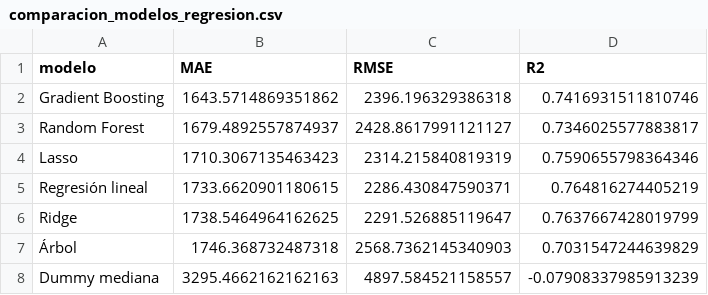
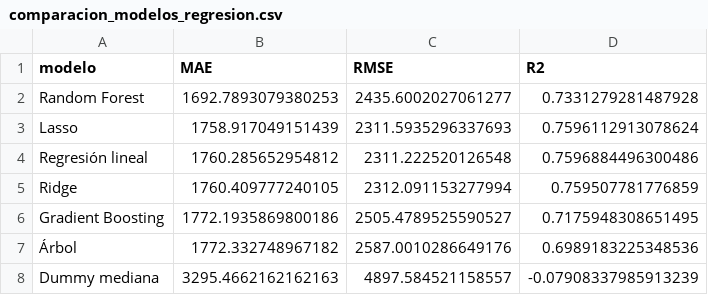
Before and after one commit to MNathaniel4/proyecto_seguro_actuarial, a CSV file: outputs/comparacion_modelos_regresion.csv, drawn as a sheet.

```diff
--- a/outputs/comparacion_modelos_regresion.csv
+++ b/outputs/comparacion_modelos_regresion.csv
@@ -1,8 +1,8 @@
 modelo,MAE,RMSE,R2
-Gradient Boosting,1643.5714869351862,2396.196329386318,0.7416931511810746
-Random Forest,1679.4892557874937,2428.8617991121127,0.7346025577883817
-Lasso,1710.3067135463423,2314.215840819319,0.7590655798364346
-Regresión lineal,1733.6620901180615,2286.430847590371,0.764816274405219
-Ridge,1738.5464964162625,2291.526885119647,0.7637667428019799
-Árbol,1746.368732487318,2568.7362145340903,0.7031547244639829
+Random Forest,1692.7893079380253,2435.6002027061277,0.7331279281487928
+Lasso,1758.917049151439,2311.5935296337693,0.7596112913078624
+Regresión lineal,1760.285652954812,2311.222520126548,0.7596884496300486
+Ridge,1760.409777240105,2312.091153277994,0.759507781776859
+Gradient Boosting,1772.1935869800186,2505.4789525590527,0.7175948308651495
+Árbol,1772.332748967182,2587.0010286649176,0.6989183225348536
 Dummy mediana,3295.4662162162163,4897.584521158557,-0.07908337985913239
```
Also changed, not shown: outputs/comparacion_modelos_clasificacion.csv, 24 other files.
